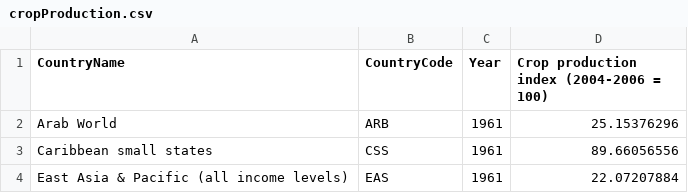
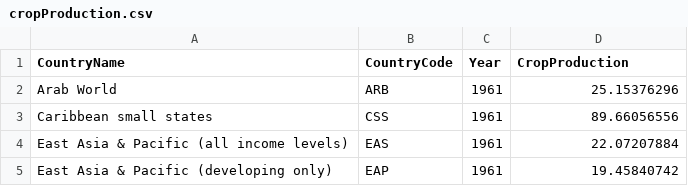
Before and after one commit to jbalderas92/MIS373-Final-Project-, a CSV file: cropProduction.csv, drawn as a sheet; only a part is shown; the shorter side is filled out with more unchanged rows.

```diff
--- a/cropProduction.csv
+++ b/cropProduction.csv
@@ -1,2 +1,2 @@
-CountryName,CountryCode,Year,Crop production index (2004-2006 = 100)
+CountryName,CountryCode,Year,CropProduction
 Arab World,ARB,1961,25.15376296
```
Also changed, not shown: CO2emissions.csv, Livestock.csv, 5 other files.
